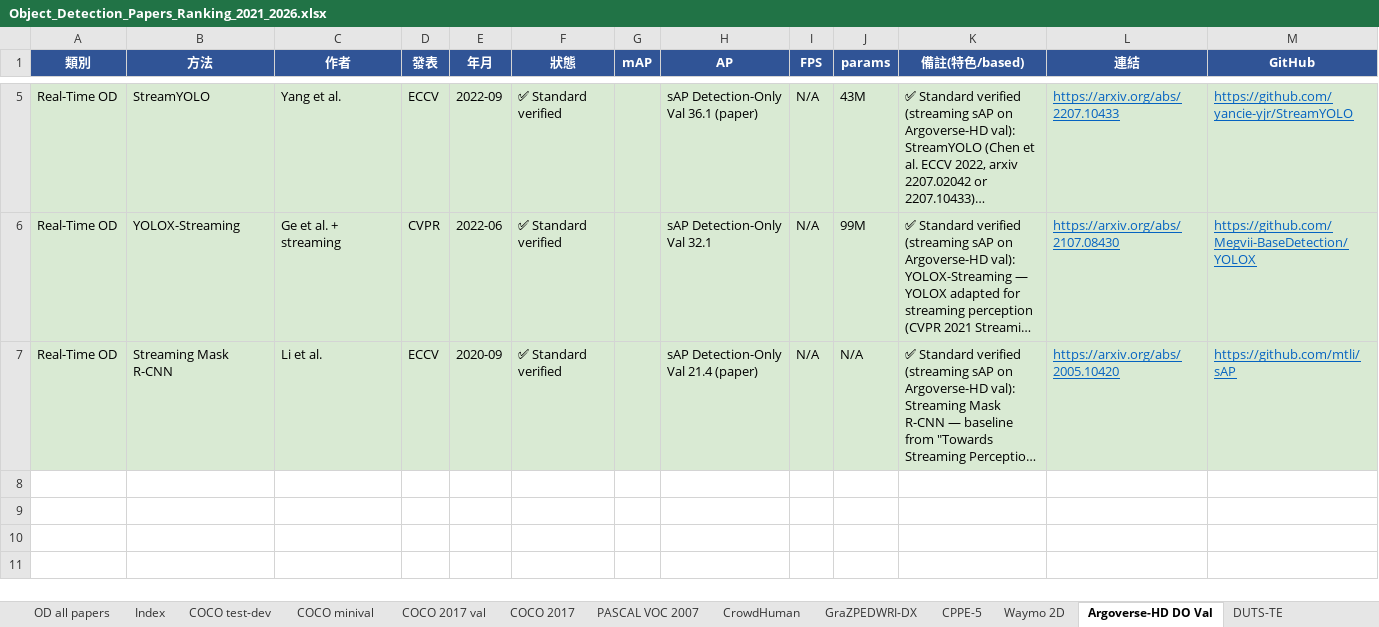
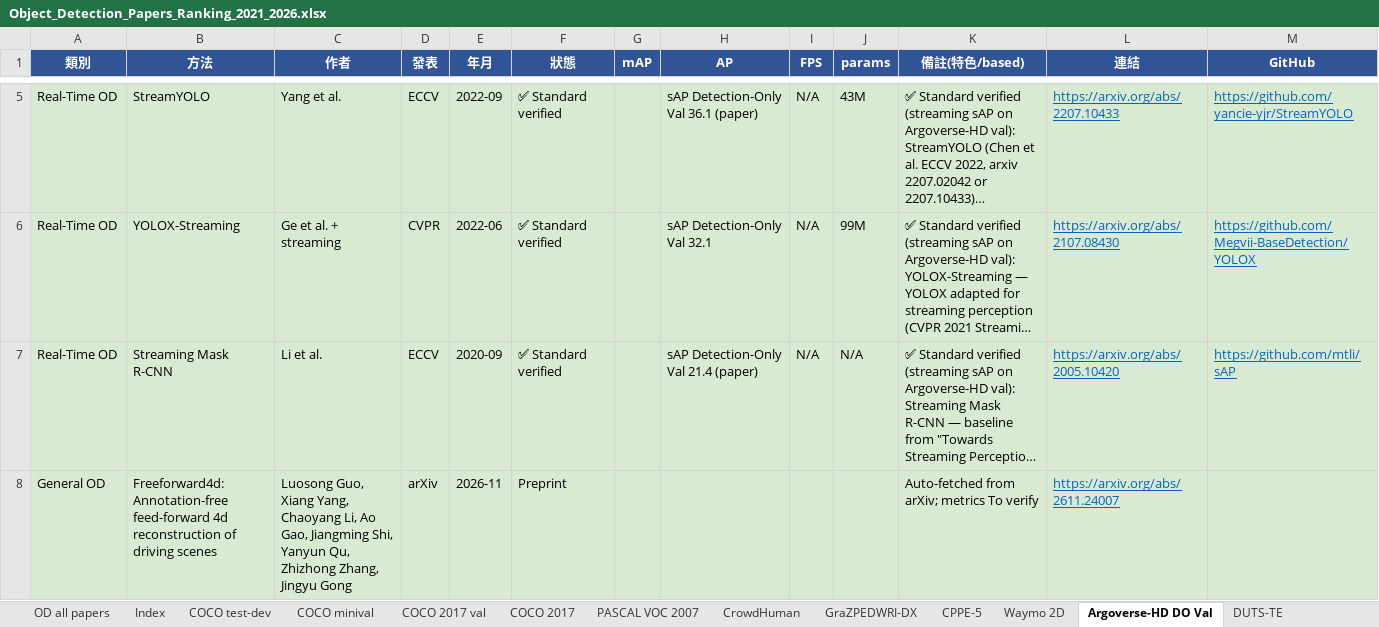
Before and after one commit to 112378074/NTUT-IVI-Lab--SOTA-Literature-Viewer, an Excel workbook: Object_Detection_Papers_Ranking_2021_2026.xlsx, sheet Argoverse-HD DO Val, drawn as a sheet; only a part is shown, gaps mark what is left out; long unchanged cells end in …; values as stored, in another font and other column widths than the file's, no borders; the diff names each change by its address in the sheet, - before the commit and + after, or states it on an @@ line.

```diff
--- a/Object_Detection_Papers_Ranking_2021_2026.xlsx (sheet Argoverse-HD DO Val)
+++ b/Object_Detection_Papers_Ranking_2021_2026.xlsx (sheet Argoverse-HD DO Val)
+row 8: General OD | Freeforward4d: Annotation-free feed-forward 4d reconstruction of driving scenes | Luosong Guo, Xiang Yang, Chaoyang Li, Ao Gao, Jiangming Shi, Yanyun Qu, Zhizhong Zhang, Jingyu Gong | arXiv | 2026-11 | Preprint |  |  |  |  | Auto-fetched from arXiv; metrics To verify | https://arxiv.org/abs/2611.24007
```
Also changed, not shown: sheet OD all papers, sheet LVIS v1.0 val, AnomalyDetection_Papers_Summary_v10_20260425.xlsx, Image_Classification_Papers_Ranking_2021_2026.xlsx, 4 other files.
